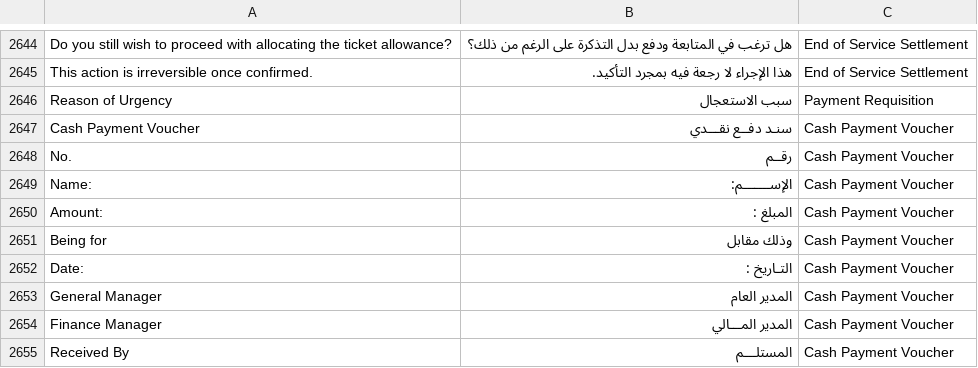
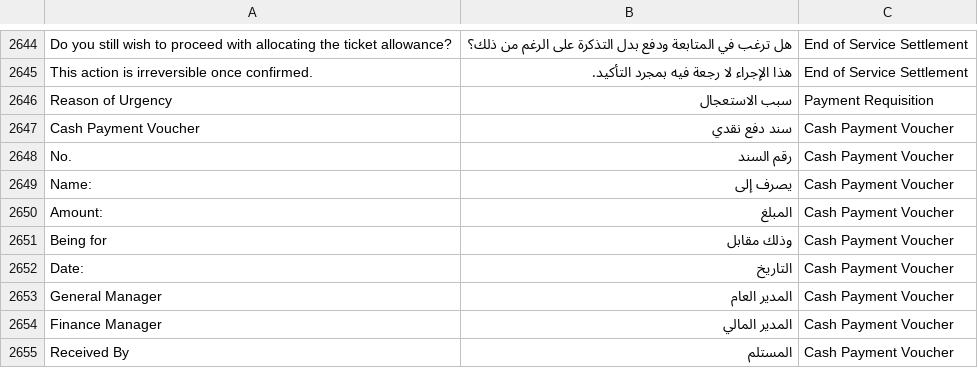
Before and after one commit to iabodysa/afmco, a CSV file: afmco/translations/ar.csv, drawn as a sheet; only a part is shown, gaps mark what is left out; the diff covers the shown part only.

```diff
--- a/afmco/translations/ar.csv
+++ b/afmco/translations/ar.csv
@@ -2646,10 +2646,10 @@ This action is irreversible once confirmed.,هذا الإجراء لا رجعة
 Reason of Urgency,سبب الاستعجال,Payment Requisition
-Cash Payment Voucher,سنـد دفــع نقـــدي,Cash Payment Voucher
-No.,رقــم,Cash Payment Voucher
-Name:,الإســـــــم:,Cash Payment Voucher
-Amount:,المبلغ :,Cash Payment Voucher
+Cash Payment Voucher,سند دفع نقدي,Cash Payment Voucher
+No.,رقم السند,Cash Payment Voucher
+Name:,يصرف إلى,Cash Payment Voucher
+Amount:,المبلغ,Cash Payment Voucher
 Being for,وذلك مقابل,Cash Payment Voucher
-Date:,التـاريخ :,Cash Payment Voucher
+Date:,التاريخ,Cash Payment Voucher
 General Manager,المدير العام,Cash Payment Voucher
-Finance Manager,المدير المـــالي,Cash Payment Voucher
-Received By,المستلـــم,Cash Payment Voucher
+Finance Manager,المدير المالي,Cash Payment Voucher
+Received By,المستلم,Cash Payment Voucher
```
Also changed, not shown: 3 removed rows and 6 edited cells elsewhere in this file, 3 other files.
